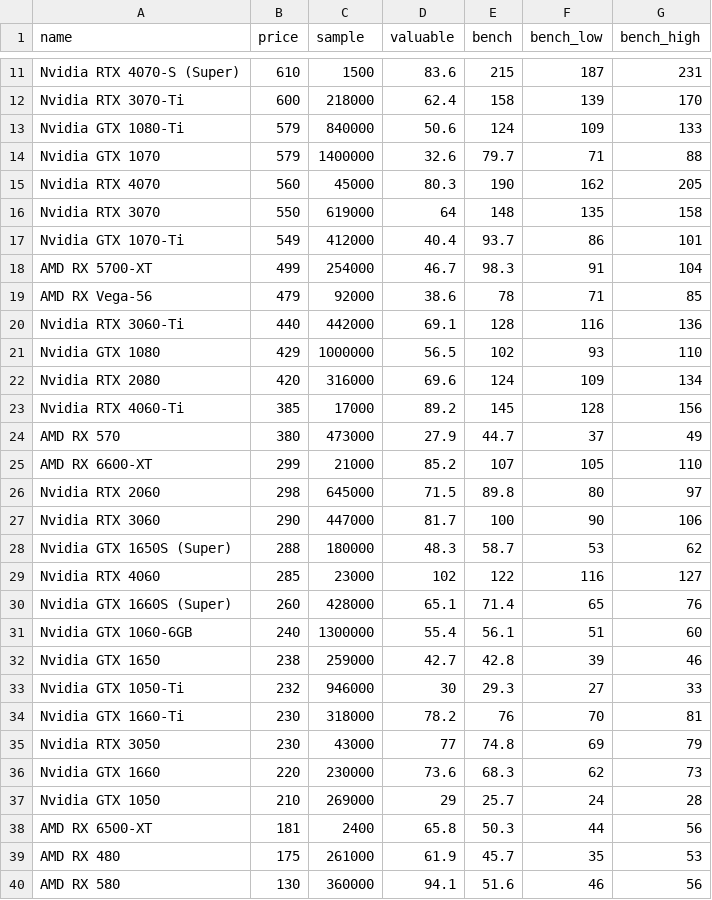
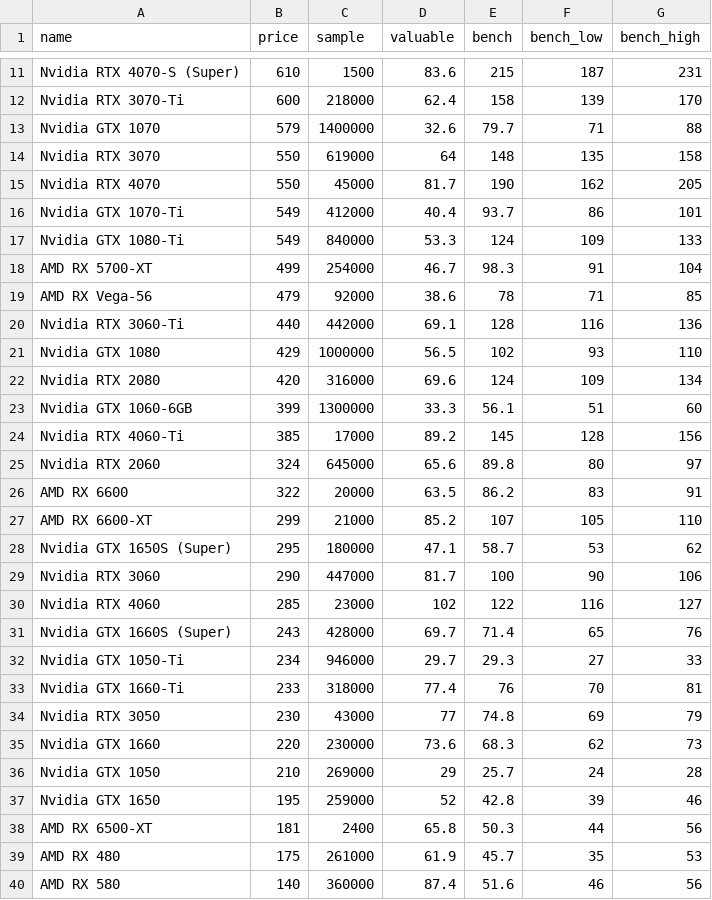
Before and after one commit to ShaokangJiang/CSE-203B-crapping, a CSV file: data/gpu.csv, drawn as a sheet; only a part is shown, gaps mark what is left out; the diff covers the shown part only.

```diff
--- a/data/gpu.csv
+++ b/data/gpu.csv
@@ -12,7 +12,7 @@ Nvidia RTX 4070-S (Super),610,1500,83.6,215,187,231
 Nvidia RTX 3070-Ti,600,218000,62.4,158,139,170
-Nvidia GTX 1080-Ti,579,840000,50.6,124,109,133
 Nvidia GTX 1070,579,1400000,32.6,79.7,71,88
-Nvidia RTX 4070,560,45000,80.3,190,162,205
 Nvidia RTX 3070,550,619000,64,148,135,158
+Nvidia RTX 4070,550,45000,81.7,190,162,205
 Nvidia GTX 1070-Ti,549,412000,40.4,93.7,86,101
+Nvidia GTX 1080-Ti,549,840000,53.3,124,109,133
 AMD RX 5700-XT,499,254000,46.7,98.3,91,104
@@ -22,14 +22,13 @@ Nvidia GTX 1080,429,1000000,56.5,102,93,110
 Nvidia RTX 2080,420,316000,69.6,124,109,134
+Nvidia GTX 1060-6GB,399,1300000,33.3,56.1,51,60
 Nvidia RTX 4060-Ti,385,17000,89.2,145,128,156
-AMD RX 570,380,473000,27.9,44.7,37,49
+Nvidia RTX 2060,324,645000,65.6,89.8,80,97
+AMD RX 6600,322,20000,63.5,86.2,83,91
 AMD RX 6600-XT,299,21000,85.2,107,105,110
-Nvidia RTX 2060,298,645000,71.5,89.8,80,97
+Nvidia GTX 1650S (Super),295,180000,47.1,58.7,53,62
 Nvidia RTX 3060,290,447000,81.7,100,90,106
-Nvidia GTX 1650S (Super),288,180000,48.3,58.7,53,62
 Nvidia RTX 4060,285,23000,102,122,116,127
-Nvidia GTX 1660S (Super),260,428000,65.1,71.4,65,76
-Nvidia GTX 1060-6GB,240,1300000,55.4,56.1,51,60
-Nvidia GTX 1650,238,259000,42.7,42.8,39,46
-Nvidia GTX 1050-Ti,232,946000,30,29.3,27,33
-Nvidia GTX 1660-Ti,230,318000,78.2,76,70,81
+Nvidia GTX 1660S (Super),243,428000,69.7,71.4,65,76
+Nvidia GTX 1050-Ti,234,946000,29.7,29.3,27,33
+Nvidia GTX 1660-Ti,233,318000,77.4,76,70,81
 Nvidia RTX 3050,230,43000,77,74.8,69,79
@@ -37,4 +36,5 @@ Nvidia GTX 1660,220,230000,73.6,68.3,62,73
 Nvidia GTX 1050,210,269000,29,25.7,24,28
+Nvidia GTX 1650,195,259000,52,42.8,39,46
 AMD RX 6500-XT,181,2400,65.8,50.3,44,56
 AMD RX 480,175,261000,61.9,45.7,35,53
-AMD RX 580,130,360000,94.1,51.6,46,56
+AMD RX 580,140,360000,87.4,51.6,46,56
```
Also changed, not shown: 1 added row, 1 removed row and 6 edited cells elsewhere in this file, data/cpu.csv, data/hdd.csv, 2 other files.
